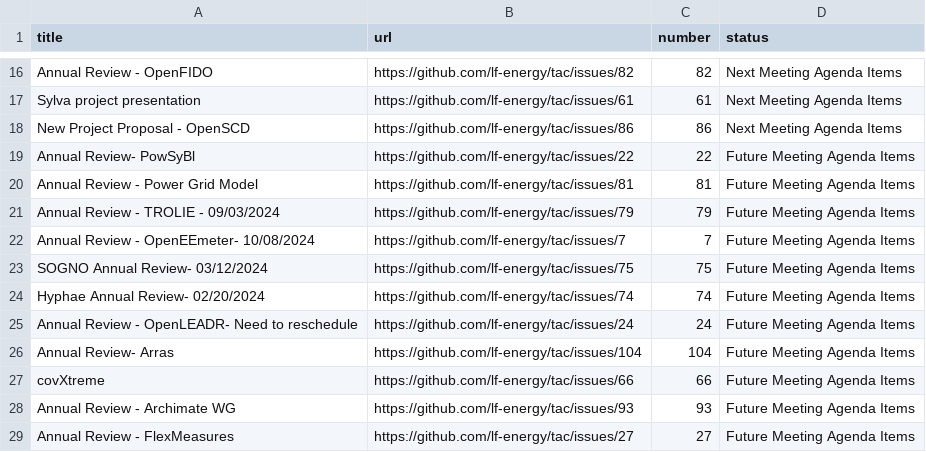
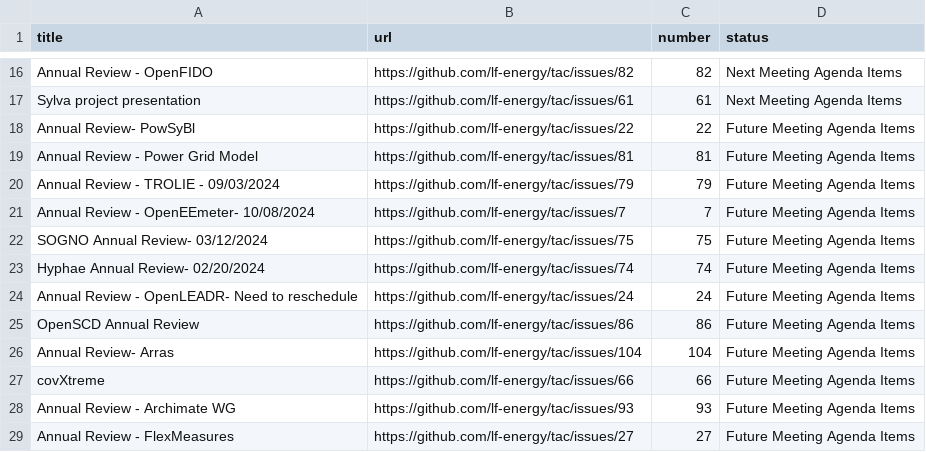
Before and after one commit to lf-energy/tac, a CSV file: _data/meeting-agenda-items.csv, drawn as a sheet; only a part is shown, gaps mark what is left out.

Commit message:
Update Data Sources
Signed-off-by: GitHub <noreply@github.com>

```diff
--- a/_data/meeting-agenda-items.csv
+++ b/_data/meeting-agenda-items.csv
@@ -17,3 +17,2 @@ Annual Review - OpenFIDO,https://github.com/lf-energy/tac/issues/82,82,Next Meet
 Sylva project presentation,https://github.com/lf-energy/tac/issues/61,61,Next Meeting Agenda Items
-New Project Proposal - OpenSCD,https://github.com/lf-energy/tac/issues/86,86,Next Meeting Agenda Items
 Annual Review- PowSyBl,https://github.com/lf-energy/tac/issues/22,22,Future Meeting Agenda Items
@@ -25,2 +24,3 @@ Hyphae Annual Review- 02/20/2024,https://github.com/lf-energy/tac/issues/74,74,F
 Annual Review - OpenLEADR- Need to reschedule,https://github.com/lf-energy/tac/issues/24,24,Future Meeting Agenda Items
+OpenSCD Annual Review,https://github.com/lf-energy/tac/issues/86,86,Future Meeting Agenda Items
 Annual Review- Arras,https://github.com/lf-energy/tac/issues/104,104,Future Meeting Agenda Items
```
